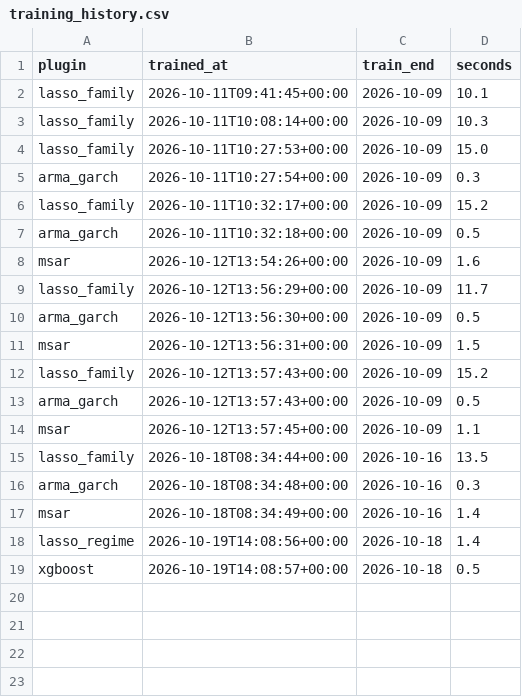
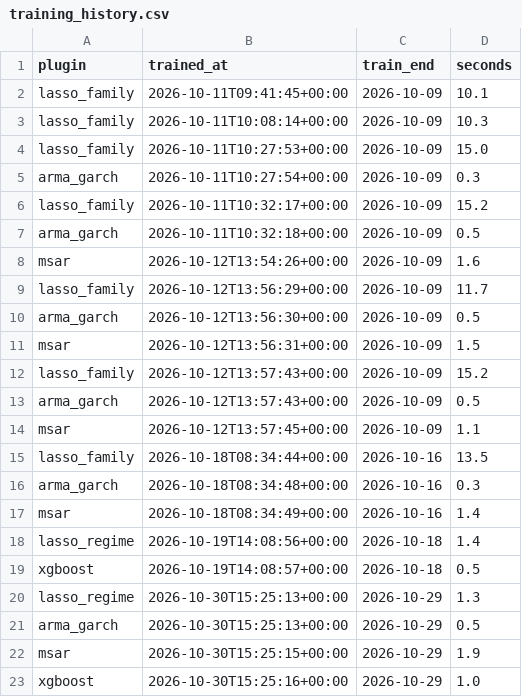
Before and after one commit to YYYJAA/OilForecastQF, a CSV file: models/training_history.csv, drawn as a sheet.

Commit message:
update pipeline with updated model

```diff
--- a/models/training_history.csv
+++ b/models/training_history.csv
@@ -19 +19,5 @@ lasso_regime,2026-10-19T14:08:56+00:00,2026-10-18,1.4
 xgboost,2026-10-19T14:08:57+00:00,2026-10-18,0.5
+lasso_regime,2026-10-30T15:25:13+00:00,2026-10-29,1.3
+arma_garch,2026-10-30T15:25:13+00:00,2026-10-29,0.5
+msar,2026-10-30T15:25:15+00:00,2026-10-29,1.9
+xgboost,2026-10-30T15:25:16+00:00,2026-10-29,1.0
```
Also changed, not shown: Outputs/frozen_eval/metrics.csv, Outputs/frozen_eval/registration_accuracy.csv, 33 other files.
